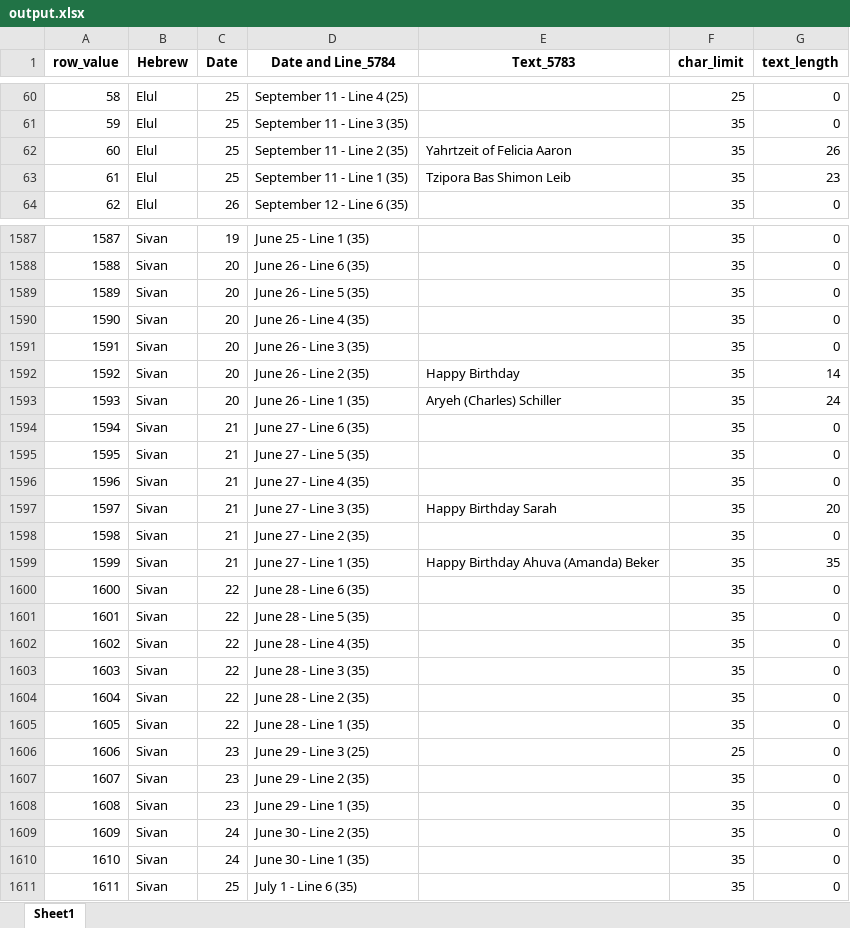
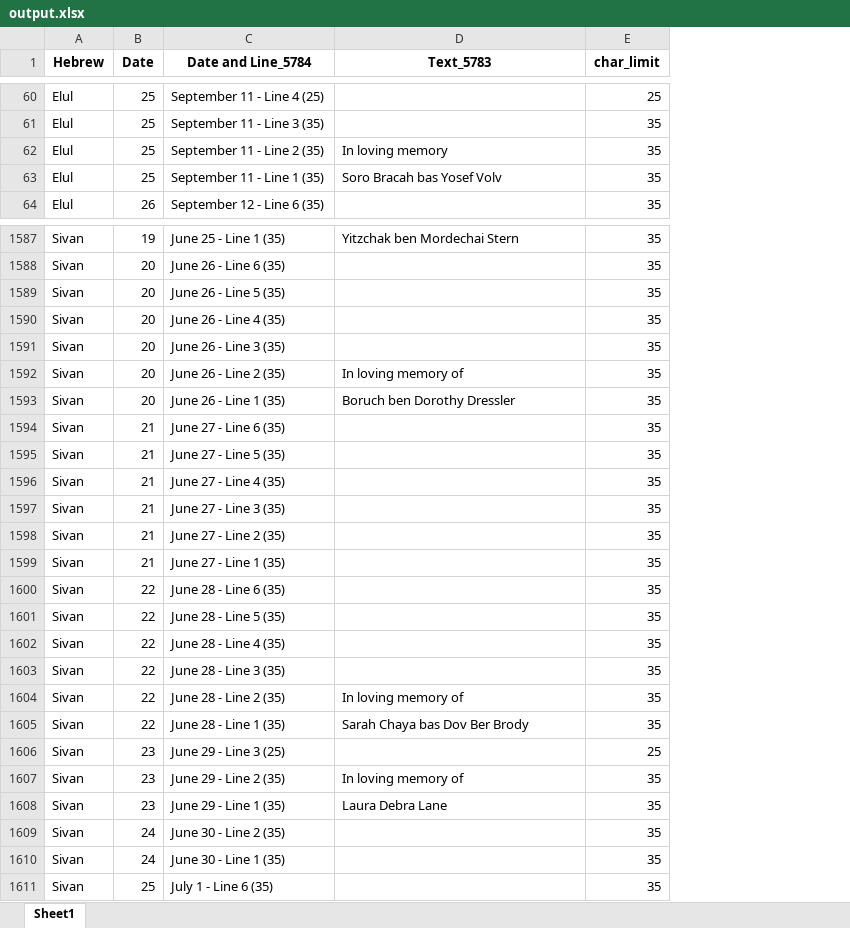
Before and after one commit to ygemara/calendar_project, an Excel workbook: uploads/output.xlsx, sheet Sheet1, drawn as a sheet; only a part is shown, gaps mark what is left out; values as stored, in another font and other column widths than the file's, no borders; removed rows and columns are numbered as before the commit, all else as after; the diff covers the shown part only; the diff names each change by its address in the sheet, - before the commit and + after, or states it on an @@ line.

```diff
--- a/uploads/output.xlsx (sheet Sheet1)
+++ b/uploads/output.xlsx (sheet Sheet1)
-column A (row_value), rows 60-64: 58 | 59 | 60 | 61 | 62; rows 1587-1611: 1587 | 1588 | 1589 | 1590 | 1591 | 1592 | 1593 | 1594 | 1595 | 1596 | 1597 | 1598 | 1599 | 1600 | 1601 | 1602 | 1603 | 1604 | 1605 | 1606 | 1607 | 1608 | 1609 | 1610 | 1611
-column G (text_length), rows 60-64: 0 | 0 | 26 | 23 | 0; rows 1587-1611: 0 | 0 | 0 | 0 | 0 | 14 | 24 | 0 | 0 | 0 | 20 | 0 | 35 | 0 | 0 | 0 | 0 | 0 | 0 | 0 | 0 | 0 | 0 | 0 | 0
-D62 (Text_5783): Yahrtzeit of Felicia Aaron
+D62 (Text_5783): In loving memory
-D63 (Text_5783): Tzipora Bas Shimon Leib
+D63 (Text_5783): Soro Bracah bas Yosef Volv
-D1587 (Text_5783): (empty)
+D1587 (Text_5783): Yitzchak ben Mordechai Stern
-D1592 (Text_5783): Happy Birthday
+D1592 (Text_5783): In loving memory of
-D1593 (Text_5783): Aryeh (Charles) Schiller
+D1593 (Text_5783): Boruch ben Dorothy Dressler
-D1597 (Text_5783): Happy Birthday Sarah
+D1597 (Text_5783): (empty)
-D1599 (Text_5783): Happy Birthday Ahuva (Amanda) Beker
+D1599 (Text_5783): (empty)
-D1604 (Text_5783): (empty)
+D1604 (Text_5783): In loving memory of
-D1605 (Text_5783): (empty)
+D1605 (Text_5783): Sarah Chaya bas Dov Ber Brody
-D1607 (Text_5783): (empty)
+D1607 (Text_5783): In loving memory of
-D1608 (Text_5783): (empty)
+D1608 (Text_5783): Laura Debra Lane
```
Also changed, not shown: 380 edited cells elsewhere in this sheet, 5 other files.
